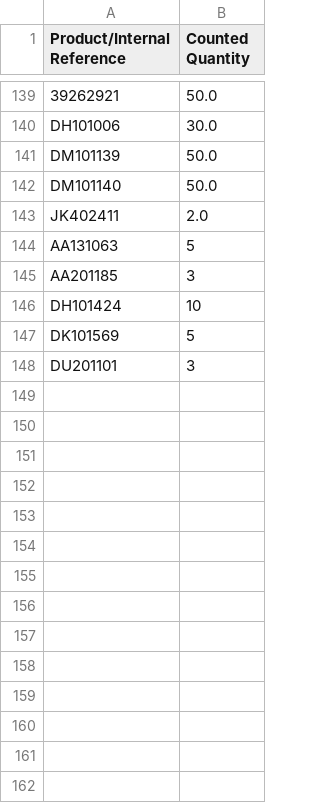
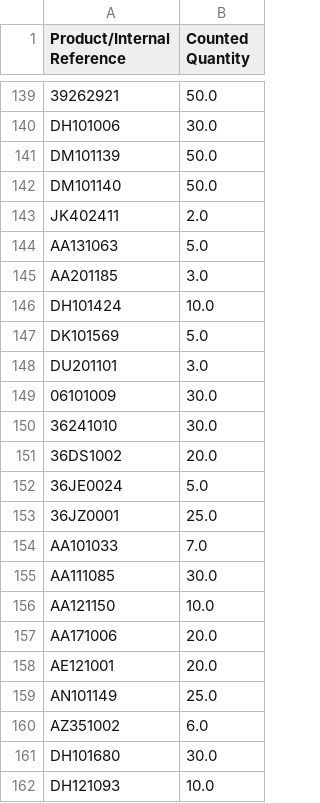
Before and after one commit to YohanAvishke/multi-bajaj-mgt, a CSV file: data/inventory/adjustments/adjustment-21:04:29,30.csv, drawn as a sheet; only a part is shown, gaps mark what is left out; the diff covers the shown part only.

```diff
--- a/data/inventory/adjustments/adjustment-21:04:29,30.csv
+++ b/data/inventory/adjustments/adjustment-21:04:29,30.csv
@@ -143,6 +143,20 @@ DM101140,50.0
 JK402411,2.0
-AA131063,5
-AA201185,3
-DH101424,10
-DK101569,5
-DU201101,3
+AA131063,5.0
+AA201185,3.0
+DH101424,10.0
+DK101569,5.0
+DU201101,3.0
+06101009,30.0
+36241010,30.0
+36DS1002,20.0
+36JE0024,5.0
+36JZ0001,25.0
+AA101033,7.0
+AA111085,30.0
+AA121150,10.0
+AA171006,20.0
+AE121001,20.0
+AN101149,25.0
+AZ351002,6.0
+DH101680,30.0
+DH121093,10.0
```
Also changed, not shown: 62 added rows elsewhere in this file, 2 other files.
